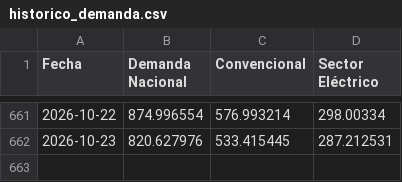
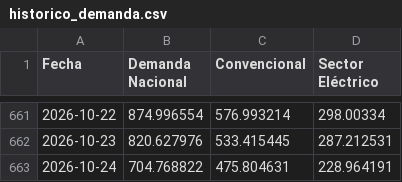
Before and after one commit to javiglejun/EnagasFollowUp, a CSV file: historico_demanda.csv, drawn as a sheet; only a part is shown, gaps mark what is left out.

```diff
--- a/historico_demanda.csv
+++ b/historico_demanda.csv
@@ -662 +662,2 @@
 2026-10-23,820.627976,533.415445,287.212531
+2026-10-24,704.768822,475.804631,228.964191
```
Also changed, not shown: 1 other file.
